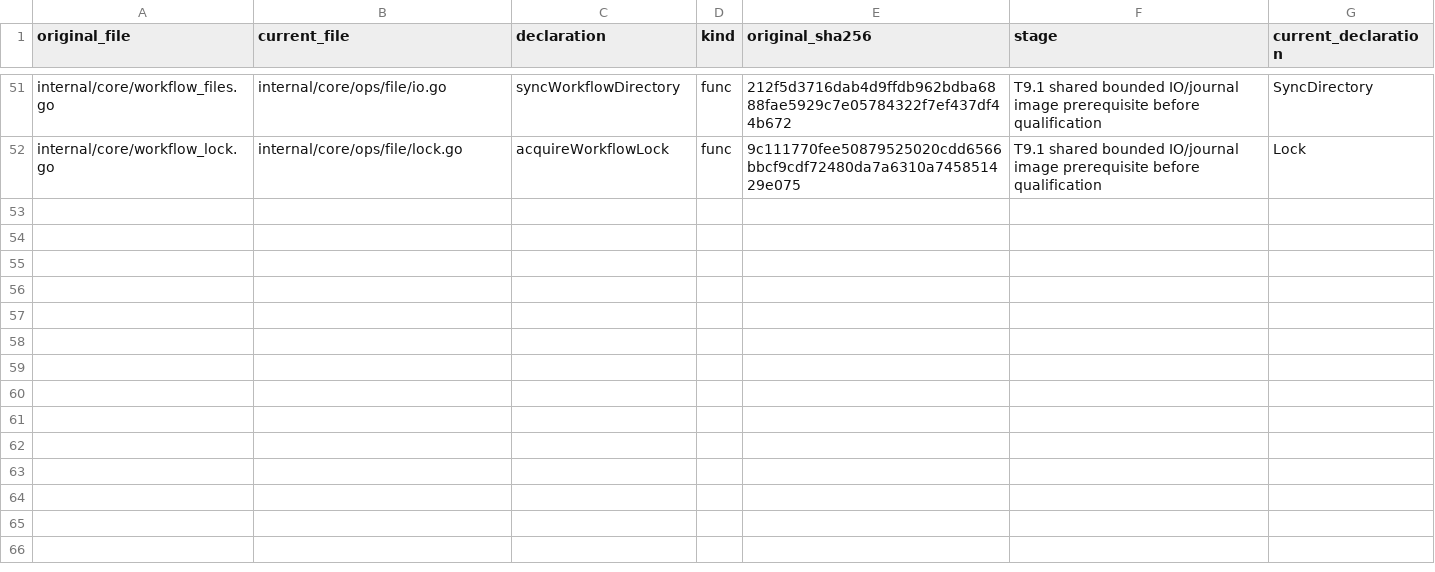
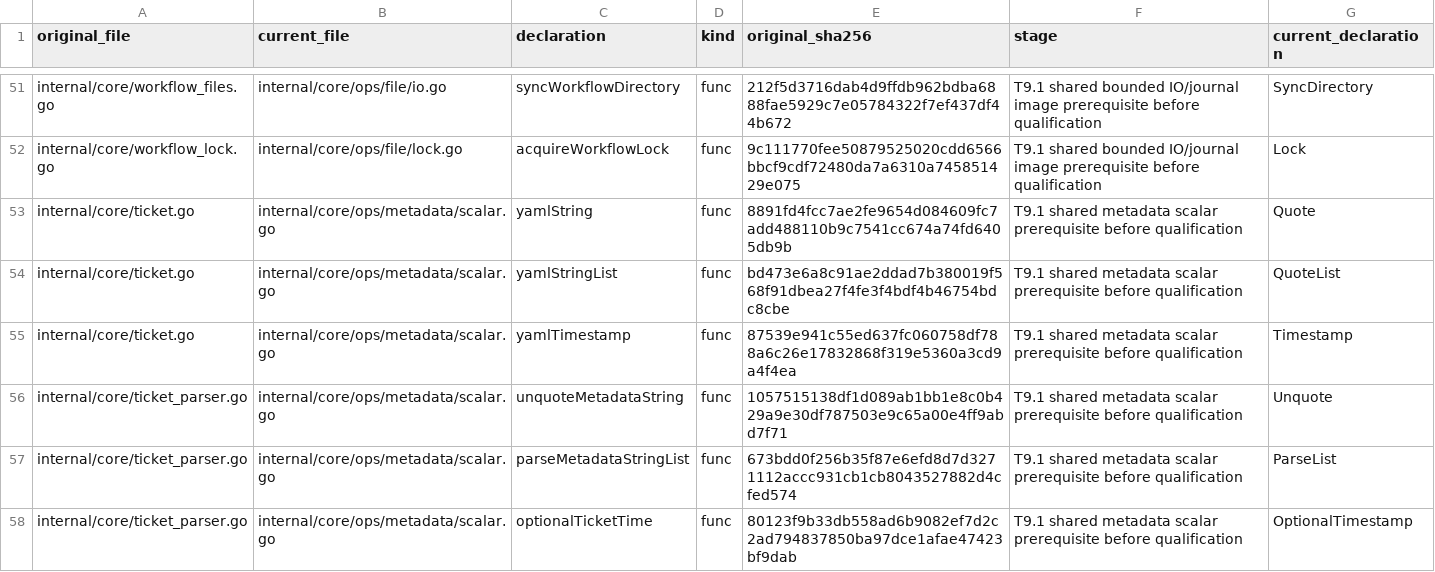
Before and after one commit to adrianpk/chr, a CSV file: ops/default/plan/code-quality-remediation-slice-9-moves.csv, drawn as a sheet; only a part is shown, gaps mark what is left out.

Commit message:
refactor(ops): own shared metadata scalar encoding

```diff
--- a/ops/default/plan/code-quality-remediation-slice-9-moves.csv
+++ b/ops/default/plan/code-quality-remediation-slice-9-moves.csv
@@ -52 +52,7 @@ internal/core/workflow_files.go,internal/core/ops/file/io.go,syncWorkflowDirecto
 internal/core/workflow_lock.go,internal/core/ops/file/lock.go,acquireWorkflowLock,func,9c111770fee50879525020cdd6566bbcf9cdf72480da7a6310a745851429e075,T9.1 shared bounded IO/journal image prerequisite before qualification,Lock
+internal/core/ticket.go,internal/core/ops/metadata/scalar.go,yamlString,func,8891fd4fcc7ae2fe9654d084609fc7add488110b9c7541cc674a74fd6405db9b,T9.1 shared metadata scalar prerequisite before qualification,Quote
+internal/core/ticket.go,internal/core/ops/metadata/scalar.go,yamlStringList,func,bd473e6a8c91ae2ddad7b380019f568f91dbea27f4fe3f4bdf4b46754bdc8cbe,T9.1 shared metadata scalar prerequisite before qualification,QuoteList
+internal/core/ticket.go,internal/core/ops/metadata/scalar.go,yamlTimestamp,func,87539e941c55ed637fc060758df788a6c26e17832868f319e5360a3cd9a4f4ea,T9.1 shared metadata scalar prerequisite before qualification,Timestamp
+internal/core/ticket_parser.go,internal/core/ops/metadata/scalar.go,unquoteMetadataString,func,1057515138df1d089ab1bb1e8c0b429a9e30df787503e9c65a00e4ff9abd7f71,T9.1 shared metadata scalar prerequisite before qualification,Unquote
+internal/core/ticket_parser.go,internal/core/ops/metadata/scalar.go,parseMetadataStringList,func,673bdd0f256b35f87e6efd8d7d3271112accc931cb1cb8043527882d4cfed574,T9.1 shared metadata scalar prerequisite before qualification,ParseList
+internal/core/ticket_parser.go,internal/core/ops/metadata/scalar.go,optionalTicketTime,func,80123f9b33db558ad6b9082ef7d2c2ad794837850ba97dce1afae47423bf9dab,T9.1 shared metadata scalar prerequisite before qualification,OptionalTimestamp
```
Also changed, not shown: ops/default/plan/code-quality-remediation-core-owners.csv, 49 other files.
